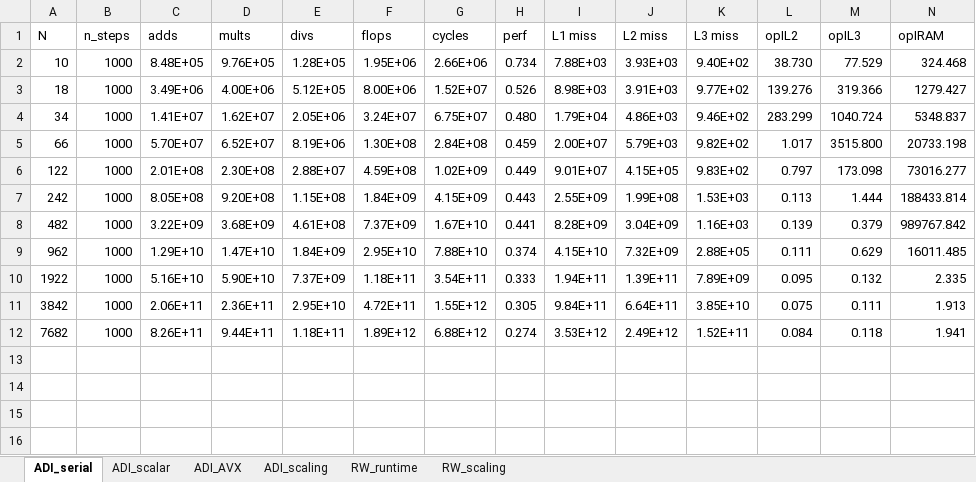
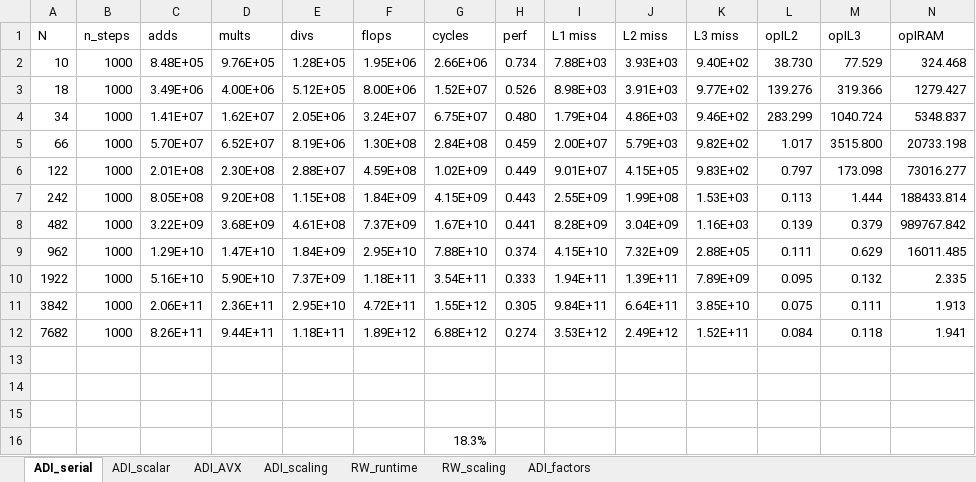
Before and after one commit to sam-maloney/msc_hpcse, an Excel workbook: Report/plots/perf_data.xlsx, sheet ADI_serial, drawn as a sheet; values as stored, in another font and other column widths than the file's, no borders; the diff names each change by its address in the sheet, - before the commit and + after, or states it on an @@ line.

```diff
--- a/Report/plots/perf_data.xlsx (sheet ADI_serial)
+++ b/Report/plots/perf_data.xlsx (sheet ADI_serial)
+sheet tab: ADI_factors
+row 13: (empty)
+row 14: (empty)
+row 15: (empty)
+row 16:  |  |  |  |  |  | 18.3%
```
Also changed, not shown: sheet ADI_scalar, sheet ADI_AVX, sheet RW_runtime, sheet ADI_scaling, sheet RW_scaling, 17 other files.
